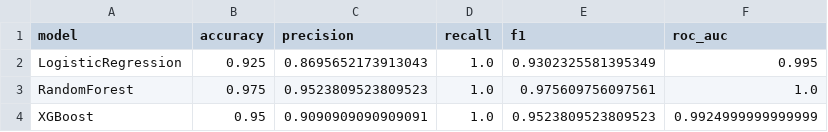
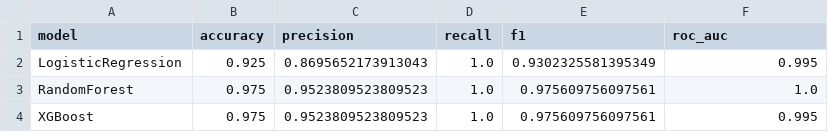
Before and after one commit to valerianmm/mdte-dt5, a CSV file: jupyter-notebook/data-collection/data/ai-model/model_comparison_summary.csv, drawn as a sheet.

Commit message:
chagned the ai model to 27hz

```diff
--- a/jupyter-notebook/data-collection/data/ai-model/model_comparison_summary.csv
+++ b/jupyter-notebook/data-collection/data/ai-model/model_comparison_summary.csv
@@ -3,2 +3,2 @@ LogisticRegression,0.925,0.8695652173913043,1.0,0.9302325581395349,0.995
 RandomForest,0.975,0.9523809523809523,1.0,0.975609756097561,1.0
-XGBoost,0.95,0.9090909090909091,1.0,0.9523809523809523,0.9924999999999999
+XGBoost,0.975,0.9523809523809523,1.0,0.975609756097561,0.995
```
Also changed, not shown: 12 other files.
